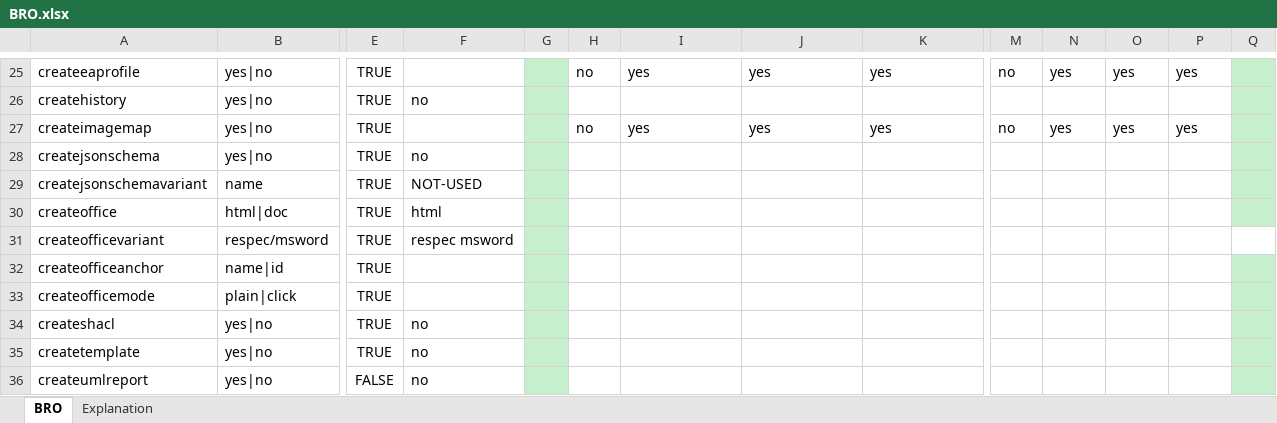
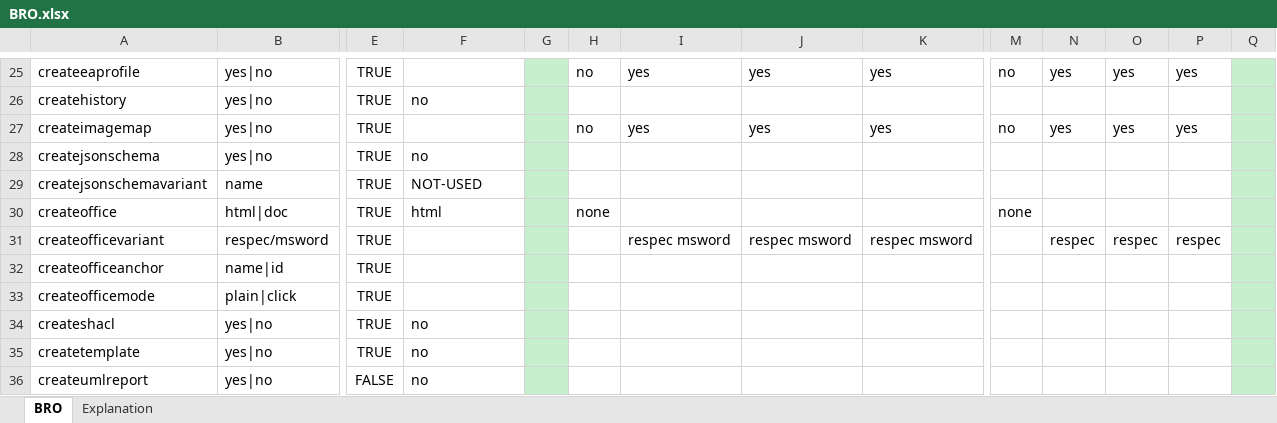
Before and after one commit to Imvertor/Imvertor-Maven, an Excel workbook: src/main/resources/input/BRO/props/BRO.xlsx, sheet BRO, drawn as a sheet; only a part is shown, gaps mark what is left out; values as stored, in another font and other column widths than the file's, no borders; the diff names each change by its address in the sheet, - before the commit and + after, or states it on an @@ line.

```diff
--- a/src/main/resources/input/BRO/props/BRO.xlsx (sheet BRO)
+++ b/src/main/resources/input/BRO/props/BRO.xlsx (sheet BRO)
-H30: (empty)
+H30: none
-M30: (empty)
+M30: none
-F31: respec msword
+F31: (empty)
-I31: (empty)
+I31: respec msword
-J31: (empty)
+J31: respec msword
-K31: (empty)
+K31: respec msword
-N31: (empty)
+N31: respec
-O31: (empty)
+O31: respec
-P31: (empty)
+P31: respec
-Q31 fill: none
+Q31 fill: #C6EFCE
```
Also changed, not shown: 1 other file.
